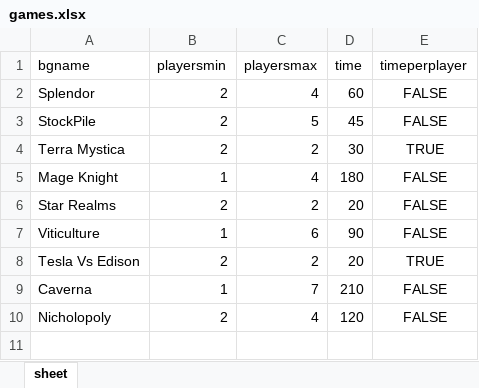
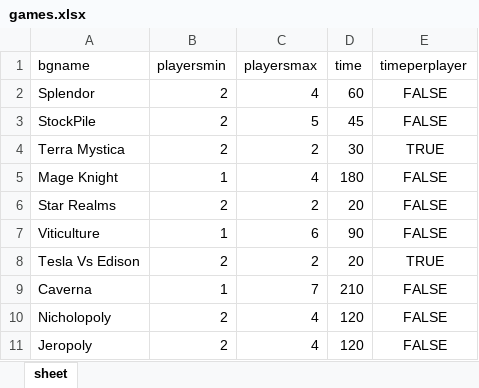
Before and after one commit to remeric/Board-Game-Project, an Excel workbook: app/games.xlsx, sheet sheet, drawn as a sheet; values as stored, in another font and other column widths than the file's, no borders; the diff names each change by its address in the sheet, - before the commit and + after, or states it on an @@ line.

Commit message:
added more games

```diff
--- a/app/games.xlsx (sheet sheet)
+++ b/app/games.xlsx (sheet sheet)
+row 11: Jeropoly | 2 | 4 | 120 | FALSE
```
Also changed, not shown: 2 other files.
